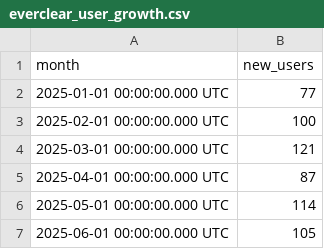
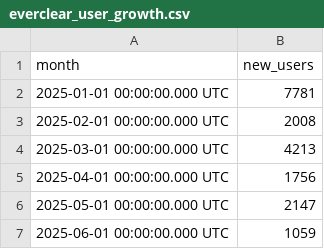
Before and after one commit to anuragbagri/crosschain-pythonbook, a CSV file: output/everclear_user_growth.csv, drawn as a sheet.

```diff
--- a/output/everclear_user_growth.csv
+++ b/output/everclear_user_growth.csv
@@ -1,7 +1,7 @@
 month,new_users
-2025-01-01 00:00:00.000 UTC,77
-2025-02-01 00:00:00.000 UTC,100
-2025-03-01 00:00:00.000 UTC,121
-2025-04-01 00:00:00.000 UTC,87
-2025-05-01 00:00:00.000 UTC,114
-2025-06-01 00:00:00.000 UTC,105
+2025-01-01 00:00:00.000 UTC,7781
+2025-02-01 00:00:00.000 UTC,2008
+2025-03-01 00:00:00.000 UTC,4213
+2025-04-01 00:00:00.000 UTC,1756
+2025-05-01 00:00:00.000 UTC,2147
+2025-06-01 00:00:00.000 UTC,1059
```
Also changed, not shown: output/everclear_volume.csv, output/hyperliquid_user_growth.csv, 1 other file.
